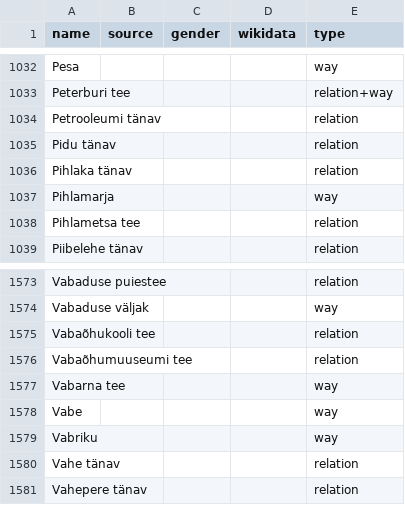
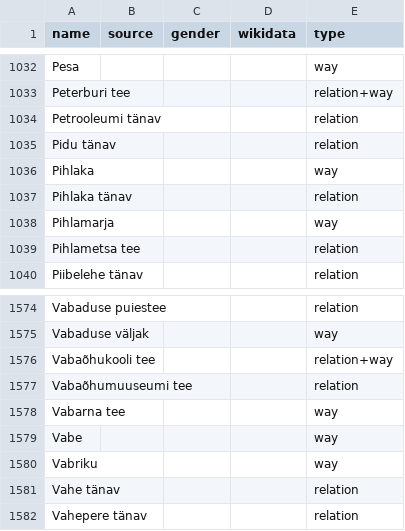
Before and after one commit to EqualStreetNames/equalstreetnames-tallinn, a CSV file: data/other.csv, drawn as a sheet; only a part is shown, gaps mark what is left out; addresses are those after the commit; the diff names each change by its address in the sheet, - before the commit and + after, or states it on an @@ line.

```diff
--- a/data/other.csv
+++ b/data/other.csv
+row 1036: Pihlaka |  |  |  | way
-E1576 (type): relation
+E1576 (type): relation+way
```
Also changed, not shown: 3 other files.
